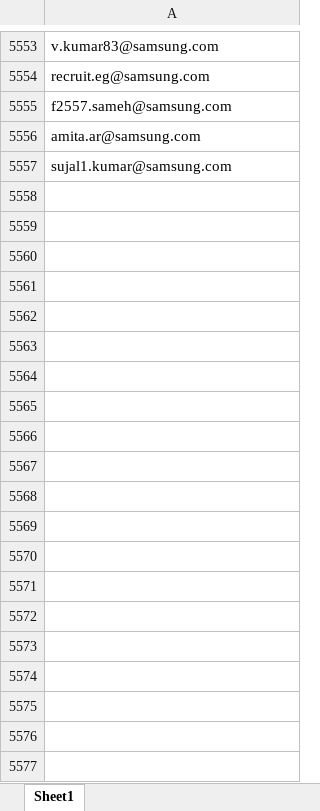
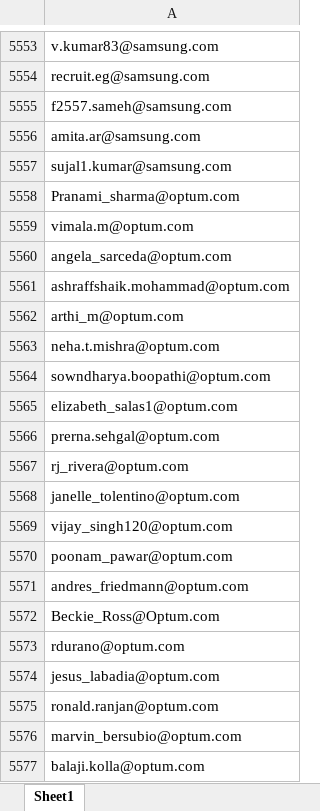
Before and after one commit to Sanketarali/Demo-Repo, an Excel workbook: job-hunting-emails.xlsx, sheet Sheet1, drawn as a sheet; only a part is shown, gaps mark what is left out; values as stored, in another font and other column widths than the file's, no borders; conditional formats not drawn; the diff covers the shown part only; the diff names each change by its address in the sheet, - before the commit and + after, or states it on an @@ line.

Commit message:
Add files via upload

```diff
--- a/job-hunting-emails.xlsx (sheet Sheet1)
+++ b/job-hunting-emails.xlsx (sheet Sheet1)
+row 5558: Pranami_sharma@optum.com
+row 5559: vimala.m@optum.com
+row 5560: angela_sarceda@optum.com
+row 5561: ashraffshaik.mohammad@optum.com
+row 5562: arthi_m@optum.com
+row 5563: neha.t.mishra@optum.com
+row 5564: sowndharya.boopathi@optum.com
+row 5565: elizabeth_salas1@optum.com
+row 5566: prerna.sehgal@optum.com
+row 5567: rj_rivera@optum.com
+row 5568: janelle_tolentino@optum.com
+row 5569: vijay_singh120@optum.com
+row 5570: poonam_pawar@optum.com
+row 5571: andres_friedmann@optum.com
+row 5572: Beckie_Ross@Optum.com
+row 5573: rdurano@optum.com
+row 5574: jesus_labadia@optum.com
+row 5575: ronald.ranjan@optum.com
+row 5576: marvin_bersubio@optum.com
+row 5577: balaji.kolla@optum.com
```
Also changed, not shown: 153 added rows and cell formats elsewhere in this sheet.
